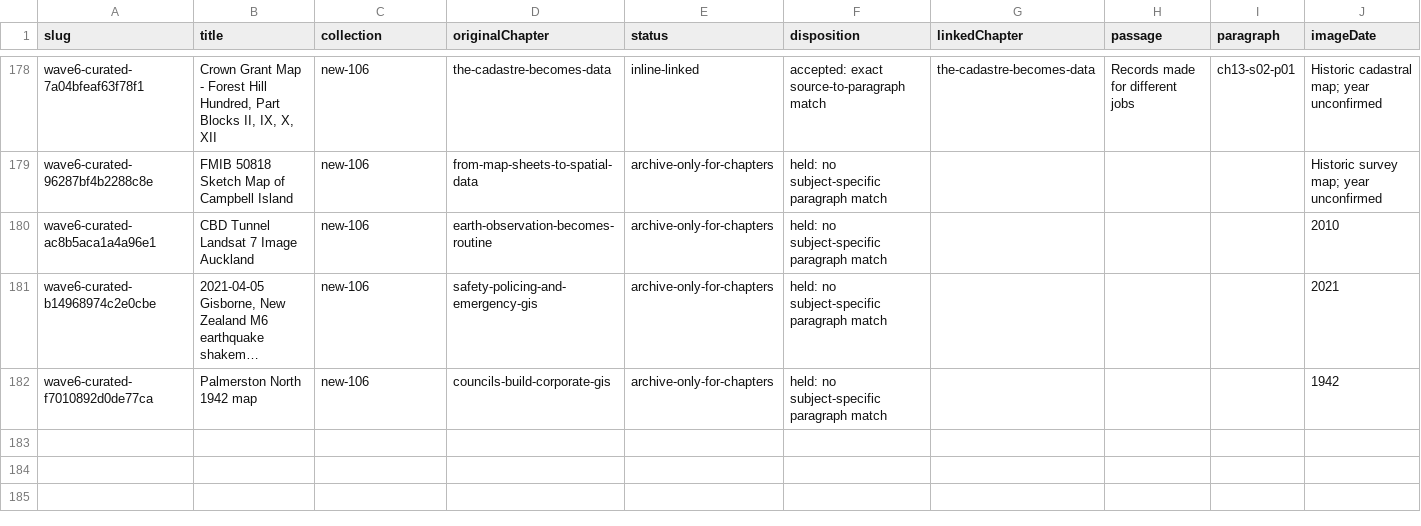
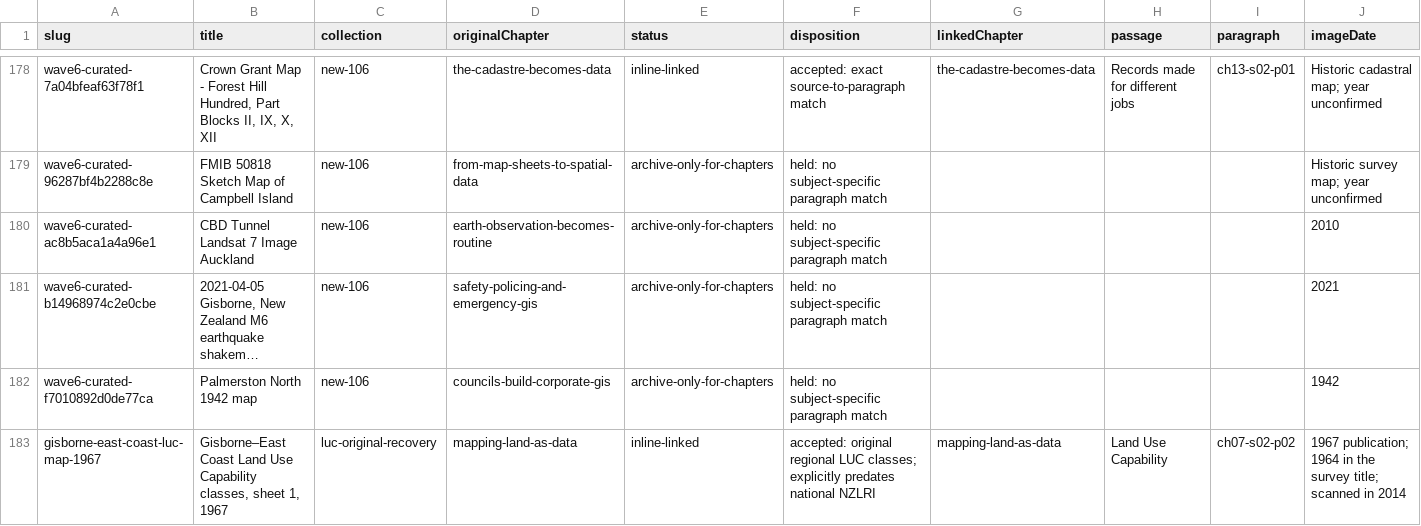
Before and after one commit to pm4gis/gishistory26, a CSV file: docs/media/chapter-image-alignment-wave2-20261011.csv, drawn as a sheet; only a part is shown, gaps mark what is left out; long unchanged cells end in …; rows hold the shown columns only; the diff names each change by its address in the sheet, - before the commit and + after, or states it on an @@ line.

Commit message:
Add verified original 1967 Gisborne LUC map at its classification paragraph
Preserve all existing prose and placements. Archive the full 600 ppi JP2 separately, publish an attributed access copy with catalogue identity and checksums, and record first-edition NZLRI and LADEDA acquisition holds. Require preservation, full build and local/Cloudflare browser checks before merge.

```diff
--- a/docs/media/chapter-image-alignment-wave2-20261011.csv
+++ b/docs/media/chapter-image-alignment-wave2-20261011.csv
+row 183: gisborne-east-coast-luc-map-1967 | Gisborne–East Coast Land Use Capability classes, sheet 1, 1967 | luc-original-recovery | mapping-land-as-data | inline-linked | accepted: original regional LUC classes; explicitly predates national NZLRI | mapping-land-as-data | Land Use Capability | ch07-s02-p02 | 1967 publication; 1964 in the survey title; scanned in 2014
```
Also changed, not shown: 11 other files.
